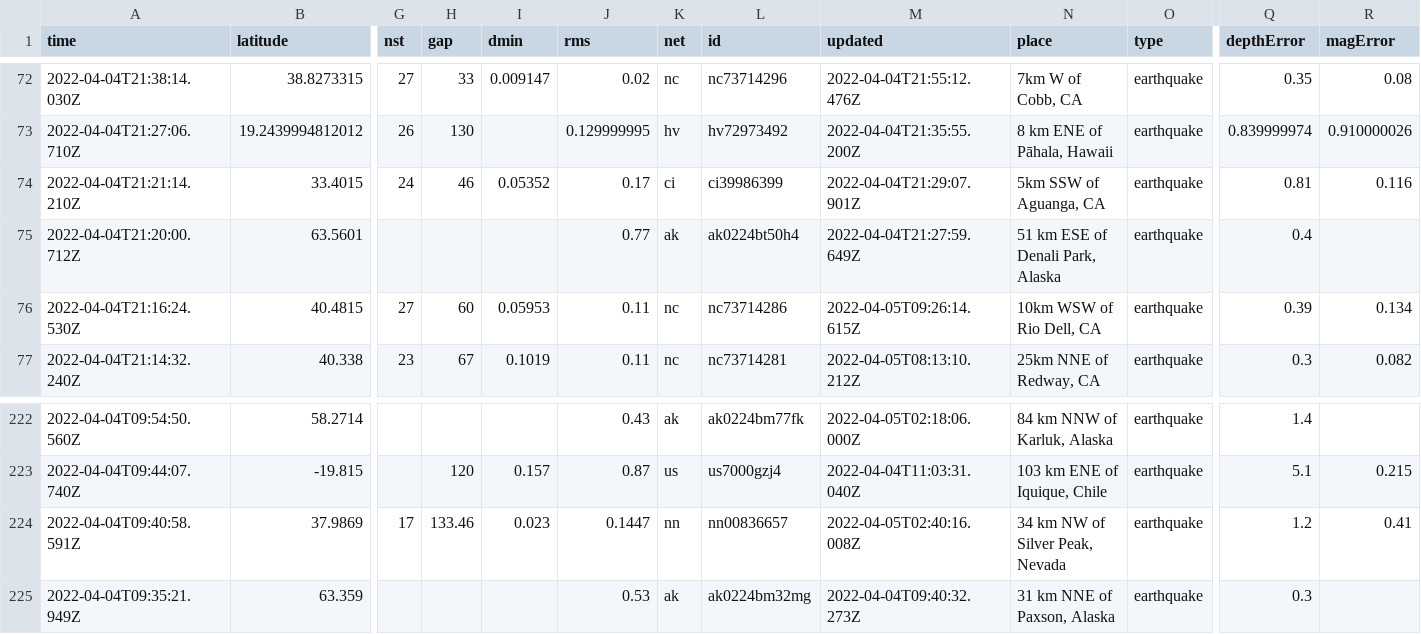
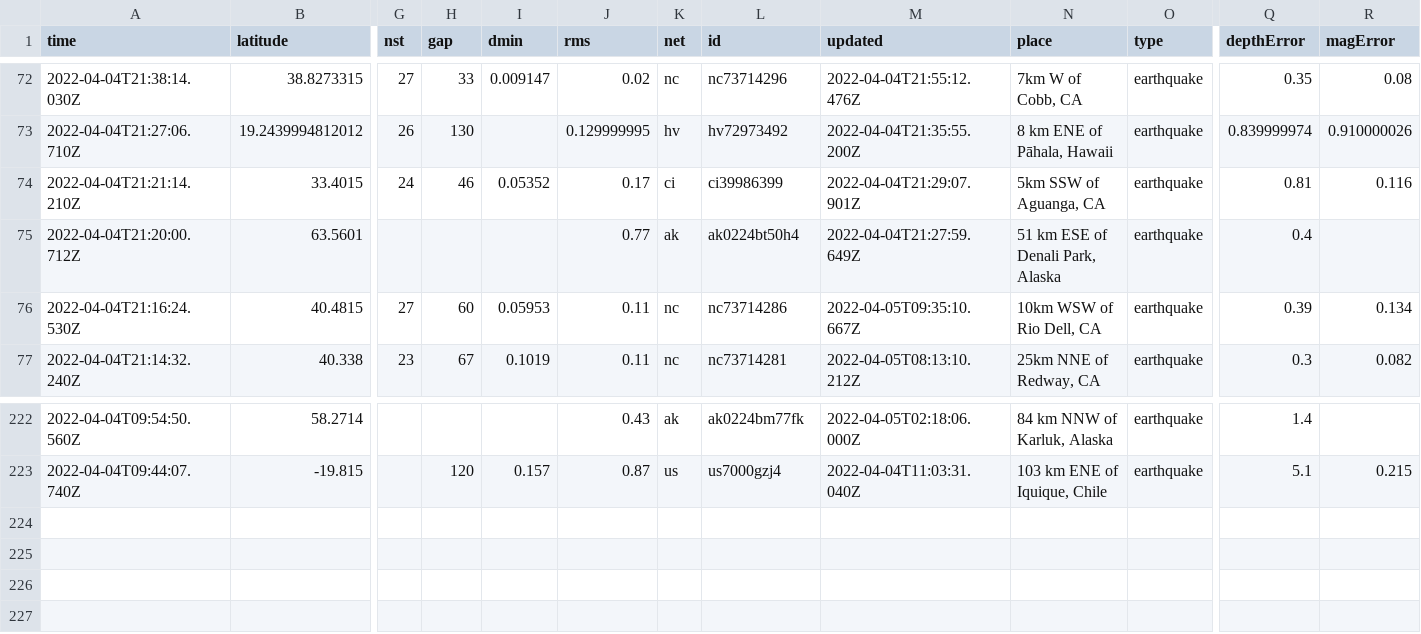
Before and after one commit to adriandgarcia/nicar2022_github_actions, a CSV file: usgs_current.csv, drawn as a sheet; only a part is shown, gaps mark what is left out; rows hold the shown columns only; the diff names each change by its address in the sheet, - before the commit and + after, or states it on an @@ line.

```diff
--- a/usgs_current.csv
+++ b/usgs_current.csv
-M76 (updated): 2022-04-05T09:26:14.615Z
+M76 (updated): 2022-04-05T09:35:10.667Z
-row 224: 2022-04-04T09:40:58.591Z | 37.9869 | 17 | 133.46 | 0.023 | 0.1447 | nn | nn00836657 | 2022-04-05T02:40:16.008Z | 34 km NW of Silver Peak, Nevada | earthquake | 1.2 | 0.41
-row 225: 2022-04-04T09:35:21.949Z | 63.359 |  |  |  | 0.53 | ak | ak0224bm32mg | 2022-04-04T09:40:32.273Z | 31 km NNE of Paxson, Alaska | earthquake | 0.3
```
